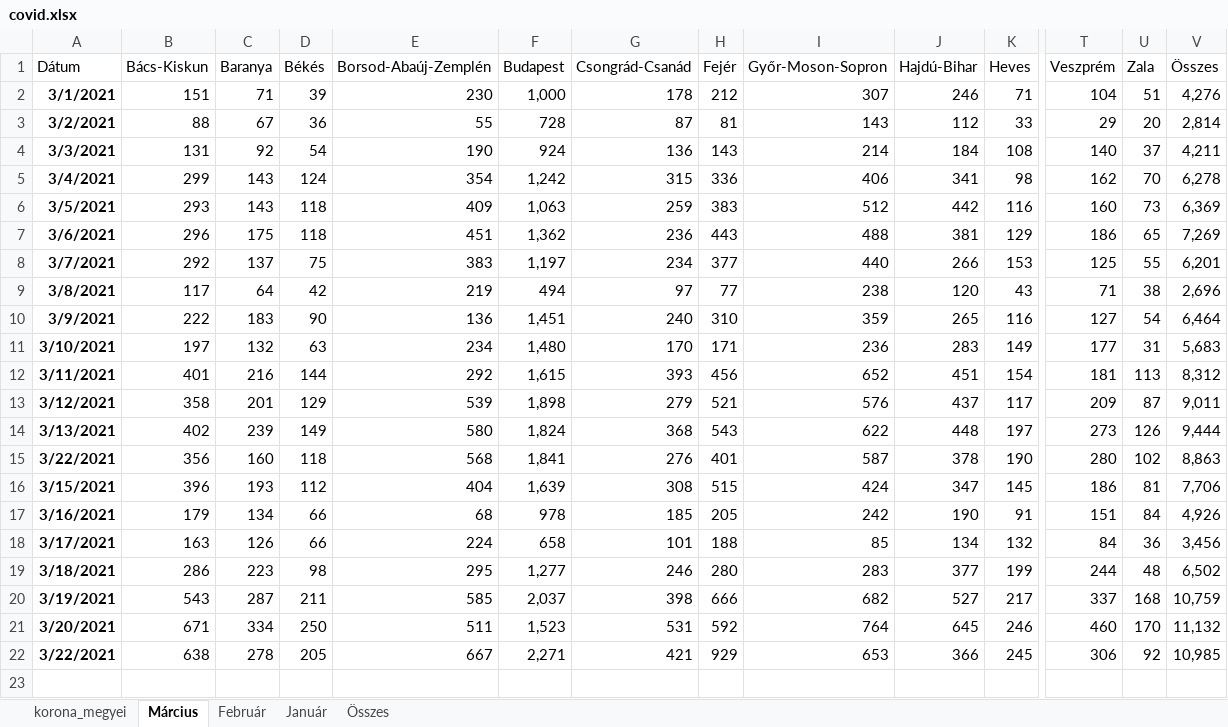
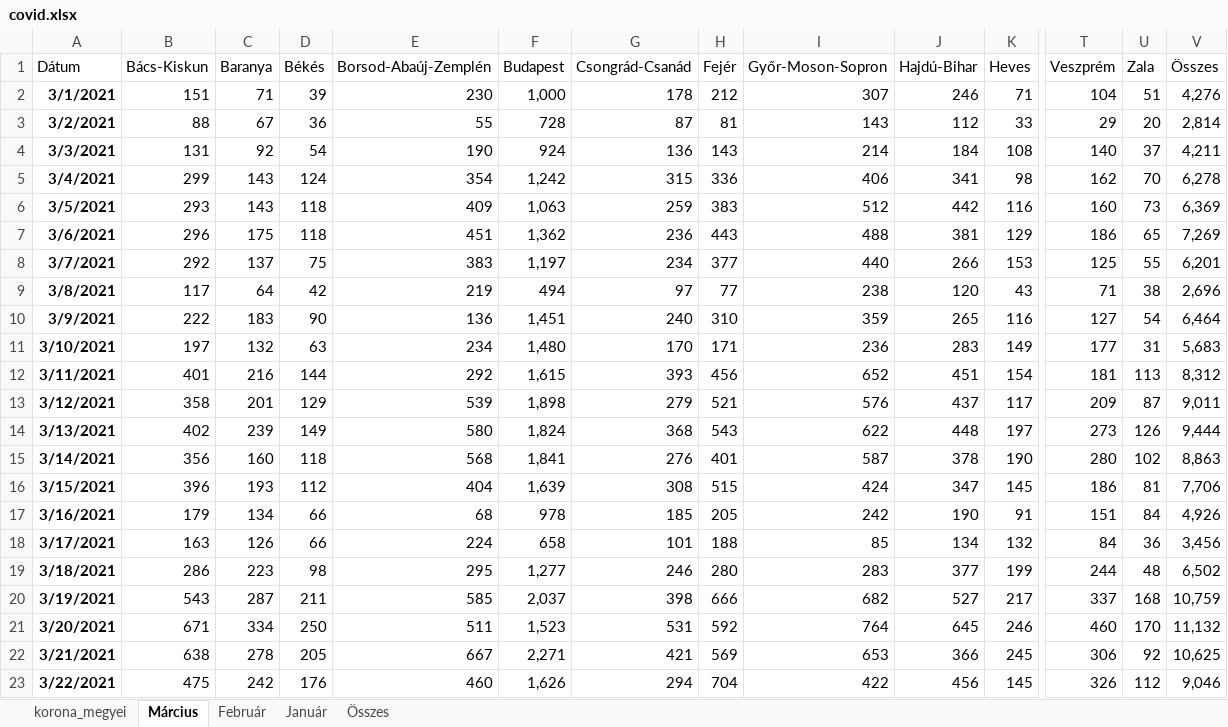
Before and after one commit to mollac/CoVid-19, an Excel workbook: covid.xlsx, sheet Március, drawn as a sheet; only a part is shown, gaps mark what is left out; values as stored, in another font and other column widths than the file's, no borders; charts and pictures and conditional formats and table styles not drawn; rows hold the shown columns only; the diff names each change by its address in the sheet, - before the commit and + after, or states it on an @@ line.

```diff
--- a/covid.xlsx (sheet Március)
+++ b/covid.xlsx (sheet Március)
-A15 (Dátum): 3/22/2021
+A15 (Dátum): 3/14/2021
-A22 (Dátum): 3/22/2021
+A22 (Dátum): 3/21/2021
-H22 (Fejér): 929
+H22 (Fejér): 569
-V22 (Összes): 10,985
+V22 (Összes): 10,625
+row 23: 3/22/2021 | 475 | 242 | 176 | 460 | 1,626 | 294 | 704 | 422 | 456 | 145 | 326 | 112 | 9,046
```
Also changed, not shown: sheet Összes, sheet korona_megyei, charts or pictures, halottak.xlsx.
